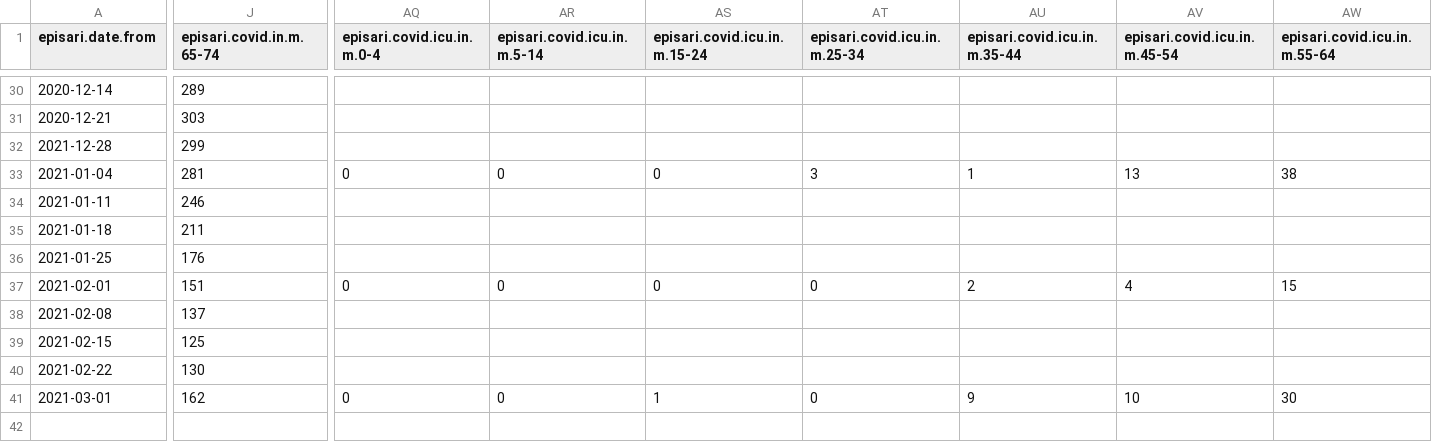
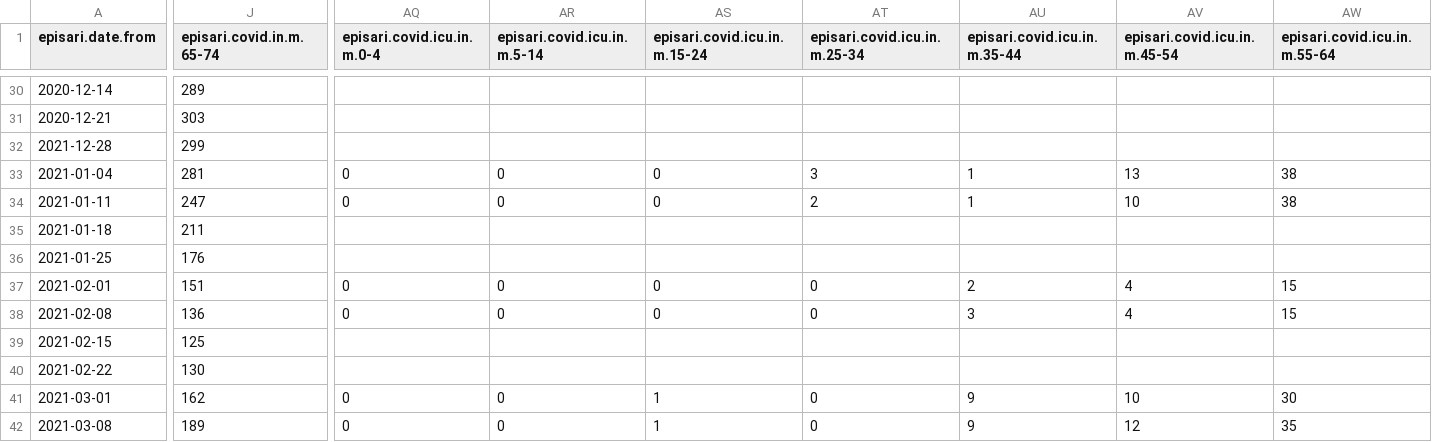
Before and after one commit to sledilnik/episari_nijz, a CSV file: episari-nijz-age.csv, drawn as a sheet; only a part is shown, gaps mark what is left out; rows hold the shown columns only; the diff covers the shown part only; the diff names each change by its address in the sheet, - before the commit and + after, or states it on an @@ line.

Commit message:
Update with data up to 4. april

```diff
--- a/episari-nijz-age.csv
+++ b/episari-nijz-age.csv
-J34 (episari.covid.in.m.65-74): 246
+J34 (episari.covid.in.m.65-74): 247
-AQ34 (episari.covid.icu.in.m.0-4): (empty)
+AQ34 (episari.covid.icu.in.m.0-4): 0
-AR34 (episari.covid.icu.in.m.5-14): (empty)
+AR34 (episari.covid.icu.in.m.5-14): 0
-AS34 (episari.covid.icu.in.m.15-24): (empty)
+AS34 (episari.covid.icu.in.m.15-24): 0
-AT34 (episari.covid.icu.in.m.25-34): (empty)
+AT34 (episari.covid.icu.in.m.25-34): 2
-AU34 (episari.covid.icu.in.m.35-44): (empty)
+AU34 (episari.covid.icu.in.m.35-44): 1
-AV34 (episari.covid.icu.in.m.45-54): (empty)
+AV34 (episari.covid.icu.in.m.45-54): 10
-AW34 (episari.covid.icu.in.m.55-64): (empty)
+AW34 (episari.covid.icu.in.m.55-64): 38
-J38 (episari.covid.in.m.65-74): 137
+J38 (episari.covid.in.m.65-74): 136
-AQ38 (episari.covid.icu.in.m.0-4): (empty)
+AQ38 (episari.covid.icu.in.m.0-4): 0
-AR38 (episari.covid.icu.in.m.5-14): (empty)
+AR38 (episari.covid.icu.in.m.5-14): 0
-AS38 (episari.covid.icu.in.m.15-24): (empty)
+AS38 (episari.covid.icu.in.m.15-24): 0
-AT38 (episari.covid.icu.in.m.25-34): (empty)
+AT38 (episari.covid.icu.in.m.25-34): 0
-AU38 (episari.covid.icu.in.m.35-44): (empty)
+AU38 (episari.covid.icu.in.m.35-44): 3
-AV38 (episari.covid.icu.in.m.45-54): (empty)
+AV38 (episari.covid.icu.in.m.45-54): 4
-AW38 (episari.covid.icu.in.m.55-64): (empty)
+AW38 (episari.covid.icu.in.m.55-64): 15
+row 42: 2021-03-08 | 189 | 0 | 0 | 1 | 0 | 9 | 12 | 35
```
Also changed, not shown: 32 edited cells elsewhere in this file, episari-nijz-weekly.csv.
